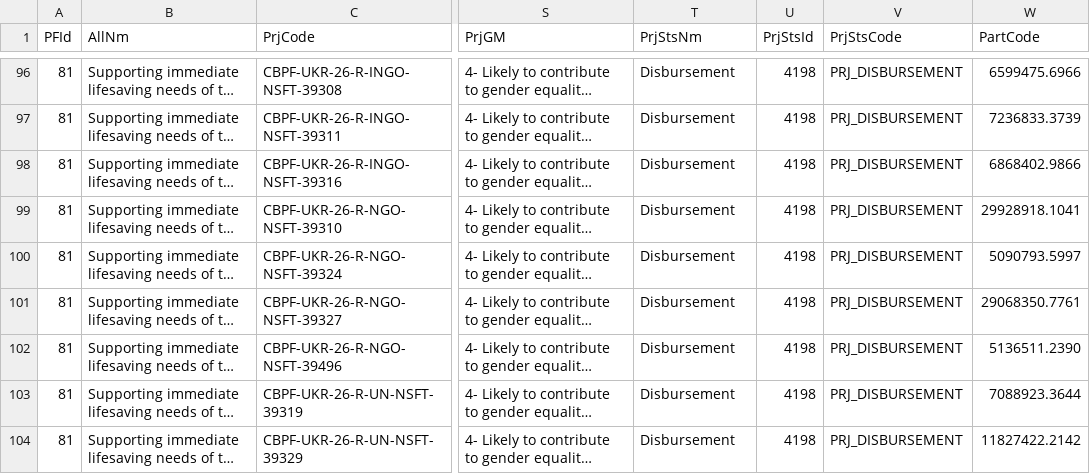
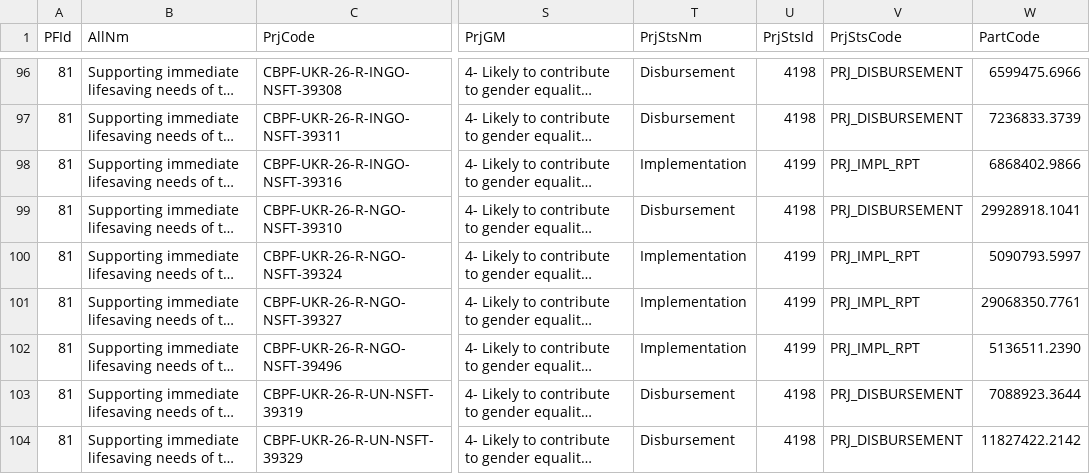
Before and after one commit to CBPFGMS/cbpfgms-data, a CSV file: utils/CBPF_allocations_overview_static/data/ProjectSummaryV2_2026.csv, drawn as a sheet; only a part is shown, gaps mark what is left out; long unchanged cells end in …; the diff names each change by its address in the sheet, - before the commit and + after, or states it on an @@ line.

```diff
--- a/utils/CBPF_allocations_overview_static/data/ProjectSummaryV2_2026.csv
+++ b/utils/CBPF_allocations_overview_static/data/ProjectSummaryV2_2026.csv
-T98 (PrjStsNm): Disbursement
+T98 (PrjStsNm): Implementation
-U98 (PrjStsId): 4198
+U98 (PrjStsId): 4199
-V98 (PrjStsCode): PRJ_DISBURSEMENT
+V98 (PrjStsCode): PRJ_IMPL_RPT
-T100:T102 (PrjStsNm): Disbursement
+T100:T102 (PrjStsNm): Implementation
-U100:U102 (PrjStsId): 4198
+U100:U102 (PrjStsId): 4199
-V100:V102 (PrjStsCode): PRJ_DISBURSEMENT
+V100:V102 (PrjStsCode): PRJ_IMPL_RPT
```
Also changed, not shown: utils/CBPF_allocations_overview_static/data/AllocationTypes.csv, utils/CBPF_allocations_overview_static/data/ProjectSummaryAggV2_2015.csv, 8 other files.
